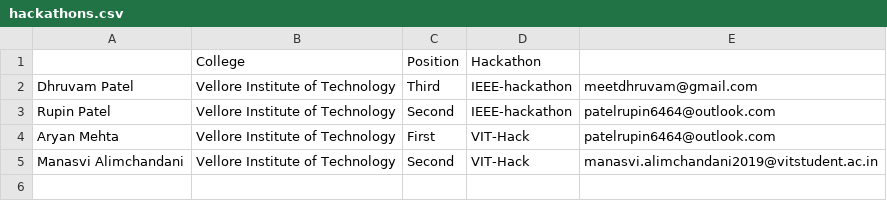
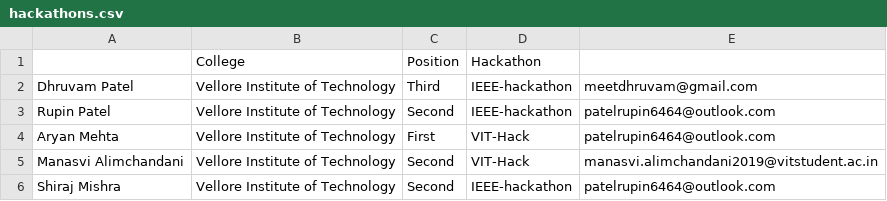
Before and after one commit to patel-rupin2000/certificate_generator_with_auto-mailing_system, a CSV file: hackathons.csv, drawn as a sheet.

```diff
--- a/hackathons.csv
+++ b/hackathons.csv
@@ -5 +5,2 @@ Aryan Mehta,Vellore Institute of Technology,First,VIT-Hack,patelrupin6464@outloo
 Manasvi Alimchandani,Vellore Institute of Technology,Second,VIT-Hack,manasvi.alimchandani2019@vitstudent.ac.in
+Shiraj Mishra,Vellore Institute of Technology,Second,IEEE-hackathon,patelrupin6464@outlook.com
```
Also changed, not shown: 4 other files.
